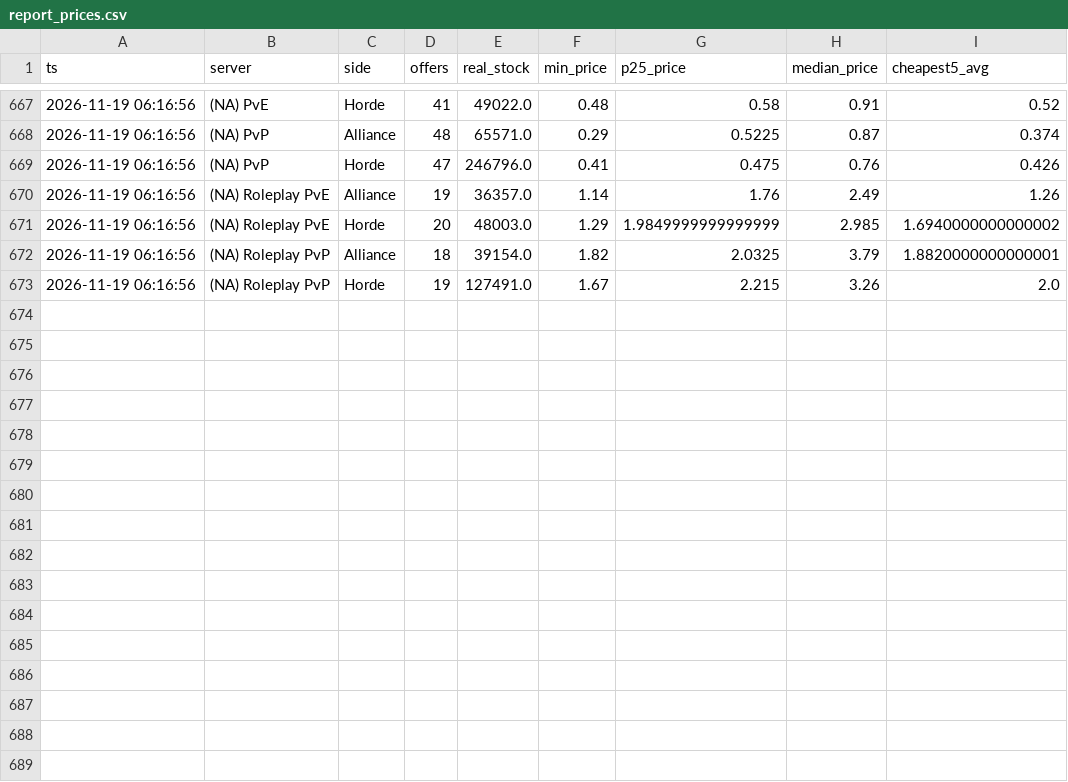
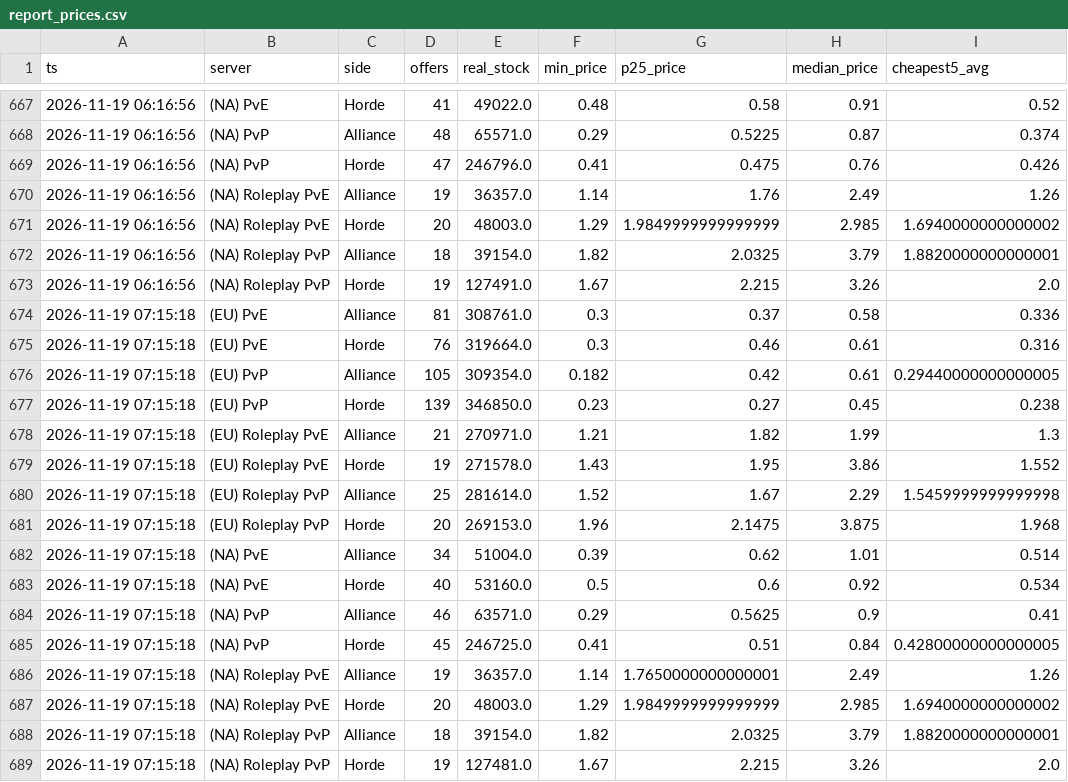
Before and after one commit to KornoticTheEnd/funpay-tracker, a CSV file: docs/report_prices.csv, drawn as a sheet; only a part is shown, gaps mark what is left out; the diff names each change by its address in the sheet, - before the commit and + after, or states it on an @@ line.

```diff
--- a/docs/report_prices.csv
+++ b/docs/report_prices.csv
+row 674: 2026-11-19 07:15:18 | (EU) PvE | Alliance | 81 | 308761.0 | 0.3 | 0.37 | 0.58 | 0.336
+row 675: 2026-11-19 07:15:18 | (EU) PvE | Horde | 76 | 319664.0 | 0.3 | 0.46 | 0.61 | 0.316
+row 676: 2026-11-19 07:15:18 | (EU) PvP | Alliance | 105 | 309354.0 | 0.182 | 0.42 | 0.61 | 0.29440000000000005
+row 677: 2026-11-19 07:15:18 | (EU) PvP | Horde | 139 | 346850.0 | 0.23 | 0.27 | 0.45 | 0.238
+row 678: 2026-11-19 07:15:18 | (EU) Roleplay PvE | Alliance | 21 | 270971.0 | 1.21 | 1.82 | 1.99 | 1.3
+row 679: 2026-11-19 07:15:18 | (EU) Roleplay PvE | Horde | 19 | 271578.0 | 1.43 | 1.95 | 3.86 | 1.552
+row 680: 2026-11-19 07:15:18 | (EU) Roleplay PvP | Alliance | 25 | 281614.0 | 1.52 | 1.67 | 2.29 | 1.5459999999999998
+row 681: 2026-11-19 07:15:18 | (EU) Roleplay PvP | Horde | 20 | 269153.0 | 1.96 | 2.1475 | 3.875 | 1.968
+row 682: 2026-11-19 07:15:18 | (NA) PvE | Alliance | 34 | 51004.0 | 0.39 | 0.62 | 1.01 | 0.514
+row 683: 2026-11-19 07:15:18 | (NA) PvE | Horde | 40 | 53160.0 | 0.5 | 0.6 | 0.92 | 0.534
+row 684: 2026-11-19 07:15:18 | (NA) PvP | Alliance | 46 | 63571.0 | 0.29 | 0.5625 | 0.9 | 0.41
+row 685: 2026-11-19 07:15:18 | (NA) PvP | Horde | 45 | 246725.0 | 0.41 | 0.51 | 0.84 | 0.42800000000000005
+row 686: 2026-11-19 07:15:18 | (NA) Roleplay PvE | Alliance | 19 | 36357.0 | 1.14 | 1.7650000000000001 | 2.49 | 1.26
+row 687: 2026-11-19 07:15:18 | (NA) Roleplay PvE | Horde | 20 | 48003.0 | 1.29 | 1.9849999999999999 | 2.985 | 1.6940000000000002
+row 688: 2026-11-19 07:15:18 | (NA) Roleplay PvP | Alliance | 18 | 39154.0 | 1.82 | 2.0325 | 3.79 | 1.8820000000000001
+row 689: 2026-11-19 07:15:18 | (NA) Roleplay PvP | Horde | 19 | 127481.0 | 1.67 | 2.215 | 3.26 | 2.0
```
Also changed, not shown: docs/report_sales.csv, 3 other files.
